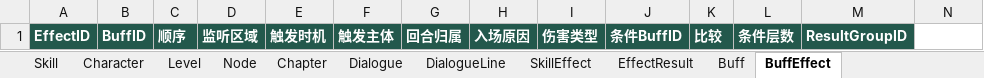
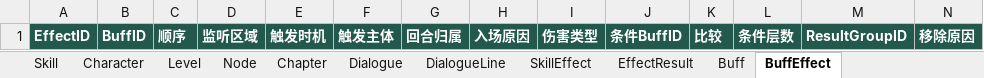
Before and after one commit to magic5sc/SwapHero, an Excel workbook: dist/config/SwapHero.xlsx, sheet BuffEffect, drawn as a sheet; values as stored, in another font and other column widths than the file's, no borders; the diff names each change by its address in the sheet, - before the commit and + after, or states it on an @@ line.

Commit message:
Add Buff lifecycle events and fixed values; document every configuration column

```diff
--- a/dist/config/SwapHero.xlsx (sheet BuffEffect)
+++ b/dist/config/SwapHero.xlsx (sheet BuffEffect)
-N1: (empty)
+N1: 移除原因
-N1 fill: none
+N1 fill: #23584C
```
Also changed, not shown: sheet EffectResult, dist/config/Tutorial.xlsx, 18 other files.
